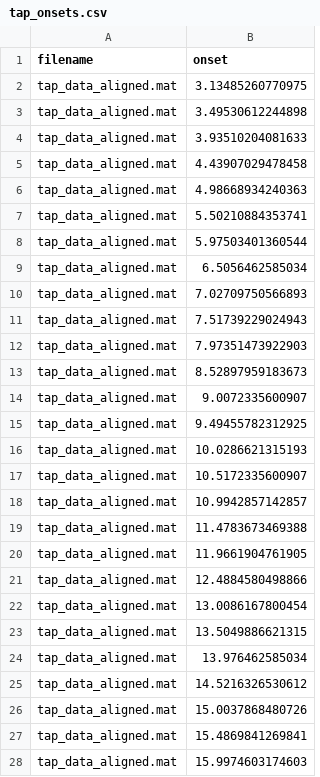
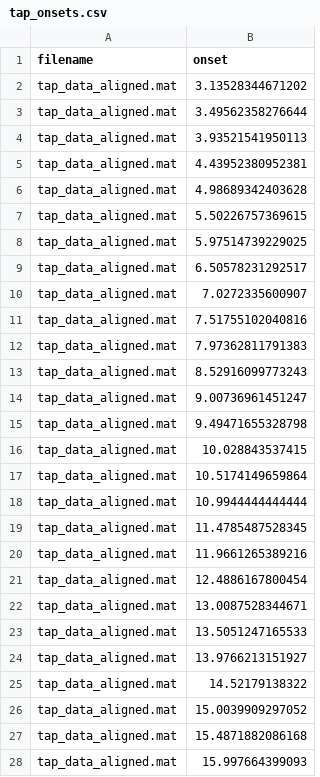
Before and after one commit to TomasLenc/sms_workshop, a CSV file: analysis/data/tap_onsets.csv, drawn as a sheet; only a part is shown; the diff covers the shown part only.

```diff
--- a/analysis/data/tap_onsets.csv
+++ b/analysis/data/tap_onsets.csv
@@ -1,28 +1,28 @@
 filename	onset
-tap_data_aligned.mat	3.13485260770975
-tap_data_aligned.mat	3.49530612244898
-tap_data_aligned.mat	3.93510204081633
-tap_data_aligned.mat	4.43907029478458
-tap_data_aligned.mat	4.98668934240363
-tap_data_aligned.mat	5.50210884353741
-tap_data_aligned.mat	5.97503401360544
-tap_data_aligned.mat	6.5056462585034
-tap_data_aligned.mat	7.02709750566893
-tap_data_aligned.mat	7.51739229024943
-tap_data_aligned.mat	7.97351473922903
-tap_data_aligned.mat	8.52897959183673
-tap_data_aligned.mat	9.0072335600907
-tap_data_aligned.mat	9.49455782312925
-tap_data_aligned.mat	10.0286621315193
-tap_data_aligned.mat	10.5172335600907
-tap_data_aligned.mat	10.9942857142857
-tap_data_aligned.mat	11.4783673469388
-tap_data_aligned.mat	11.9661904761905
-tap_data_aligned.mat	12.4884580498866
-tap_data_aligned.mat	13.0086167800454
-tap_data_aligned.mat	13.5049886621315
-tap_data_aligned.mat	13.976462585034
-tap_data_aligned.mat	14.5216326530612
-tap_data_aligned.mat	15.0037868480726
-tap_data_aligned.mat	15.4869841269841
-tap_data_aligned.mat	15.9974603174603
+tap_data_aligned.mat	3.13528344671202
+tap_data_aligned.mat	3.49562358276644
+tap_data_aligned.mat	3.93521541950113
+tap_data_aligned.mat	4.43952380952381
+tap_data_aligned.mat	4.98689342403628
+tap_data_aligned.mat	5.50226757369615
+tap_data_aligned.mat	5.97514739229025
+tap_data_aligned.mat	6.50578231292517
+tap_data_aligned.mat	7.0272335600907
+tap_data_aligned.mat	7.51755102040816
+tap_data_aligned.mat	7.97362811791383
+tap_data_aligned.mat	8.52916099773243
+tap_data_aligned.mat	9.00736961451247
+tap_data_aligned.mat	9.49471655328798
+tap_data_aligned.mat	10.028843537415
+tap_data_aligned.mat	10.5174149659864
+tap_data_aligned.mat	10.9944444444444
+tap_data_aligned.mat	11.4785487528345
+tap_data_aligned.mat	11.9661265389216
+tap_data_aligned.mat	12.4886167800454
+tap_data_aligned.mat	13.0087528344671
+tap_data_aligned.mat	13.5051247165533
+tap_data_aligned.mat	13.9766213151927
+tap_data_aligned.mat	14.52179138322
+tap_data_aligned.mat	15.0039909297052
+tap_data_aligned.mat	15.4871882086168
+tap_data_aligned.mat	15.997664399093
```
Also changed, not shown: 28 edited cells elsewhere in this file, 4 other files.
